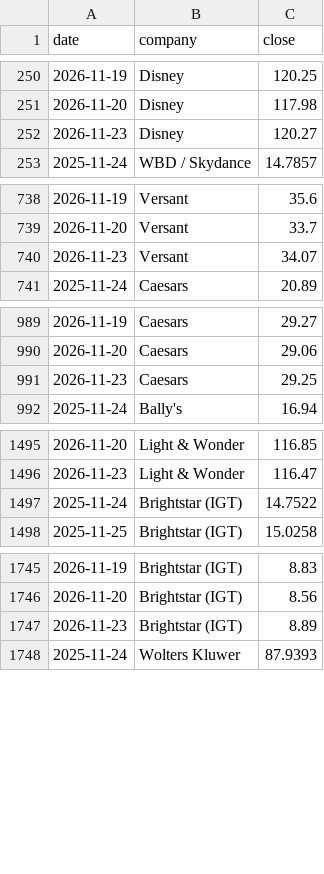
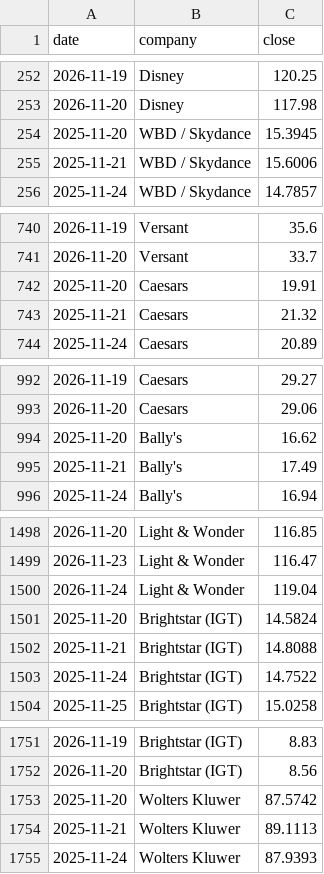
Before and after one commit to hrishi9635/client-intel, a CSV file: data/prices.csv, drawn as a sheet; only a part is shown, gaps mark what is left out; the diff covers the shown part only.

```diff
--- a/data/prices.csv
+++ b/data/prices.csv
@@ -251,3 +253,4 @@ date,company,close
 2026-11-20,Disney,117.98
-2026-11-23,Disney,120.27
+2025-11-20,WBD / Skydance,15.3945
+2025-11-21,WBD / Skydance,15.6006
 2025-11-24,WBD / Skydance,14.7857
@@ -739,3 +741,4 @@ date,company,close
 2026-11-20,Versant,33.7
-2026-11-23,Versant,34.07
+2025-11-20,Caesars,19.91
+2025-11-21,Caesars,21.32
 2025-11-24,Caesars,20.89
@@ -990,3 +993,4 @@ date,company,close
 2026-11-20,Caesars,29.06
-2026-11-23,Caesars,29.25
+2025-11-20,Bally's,16.62
+2025-11-21,Bally's,17.49
 2025-11-24,Bally's,16.94
@@ -1496,2 +1499,5 @@ date,company,close
 2026-11-23,Light & Wonder,116.47
+2026-11-24,Light & Wonder,119.04
+2025-11-20,Brightstar (IGT),14.5824
+2025-11-21,Brightstar (IGT),14.8088
 2025-11-24,Brightstar (IGT),14.7522
@@ -1746,3 +1752,4 @@ date,company,close
 2026-11-20,Brightstar (IGT),8.56
-2026-11-23,Brightstar (IGT),8.89
+2025-11-20,Wolters Kluwer,87.5742
+2025-11-21,Wolters Kluwer,89.1113
 2025-11-24,Wolters Kluwer,87.9393
```
Also changed, not shown: 6 added rows, 6 removed rows and 2 edited cells elsewhere in this file, data/fx.csv, data/market.csv, 7 other files.
